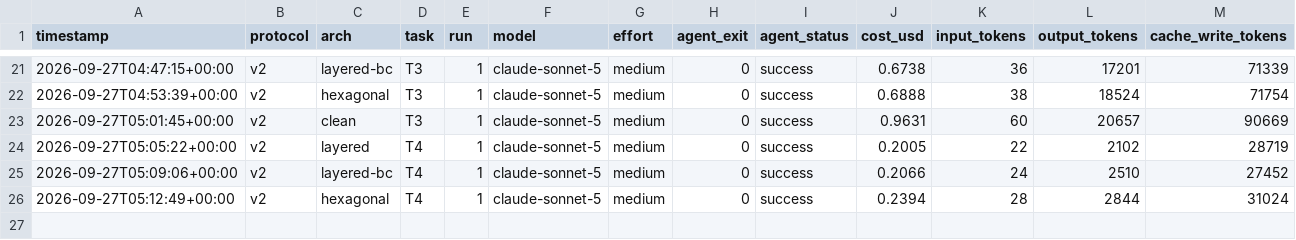
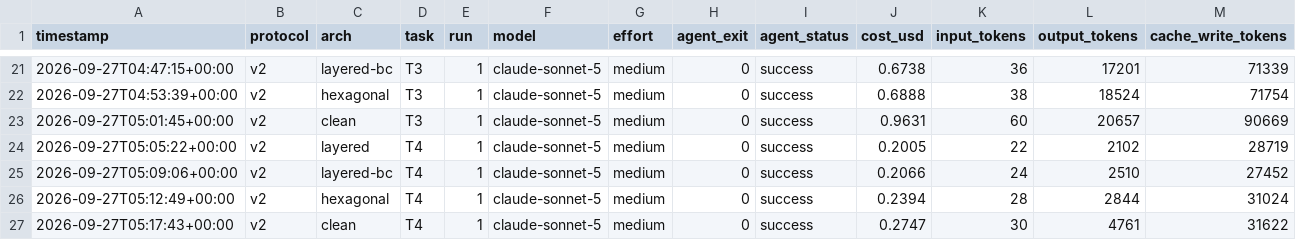
Before and after one commit to leoferolive/eval-arqs, a CSV file: results/runs.csv, drawn as a sheet; only a part is shown, gaps mark what is left out; rows hold the shown columns only; the diff names each change by its address in the sheet, - before the commit and + after, or states it on an @@ line.

Commit message:
data: clean T4 run-1

```diff
--- a/results/runs.csv
+++ b/results/runs.csv
+row 27: 2026-09-27T05:17:43+00:00 | v2 | clean | T4 | 1 | claude-sonnet-5 | medium | 0 | success | 0.2747 | 30 | 4761 | 31622
```
